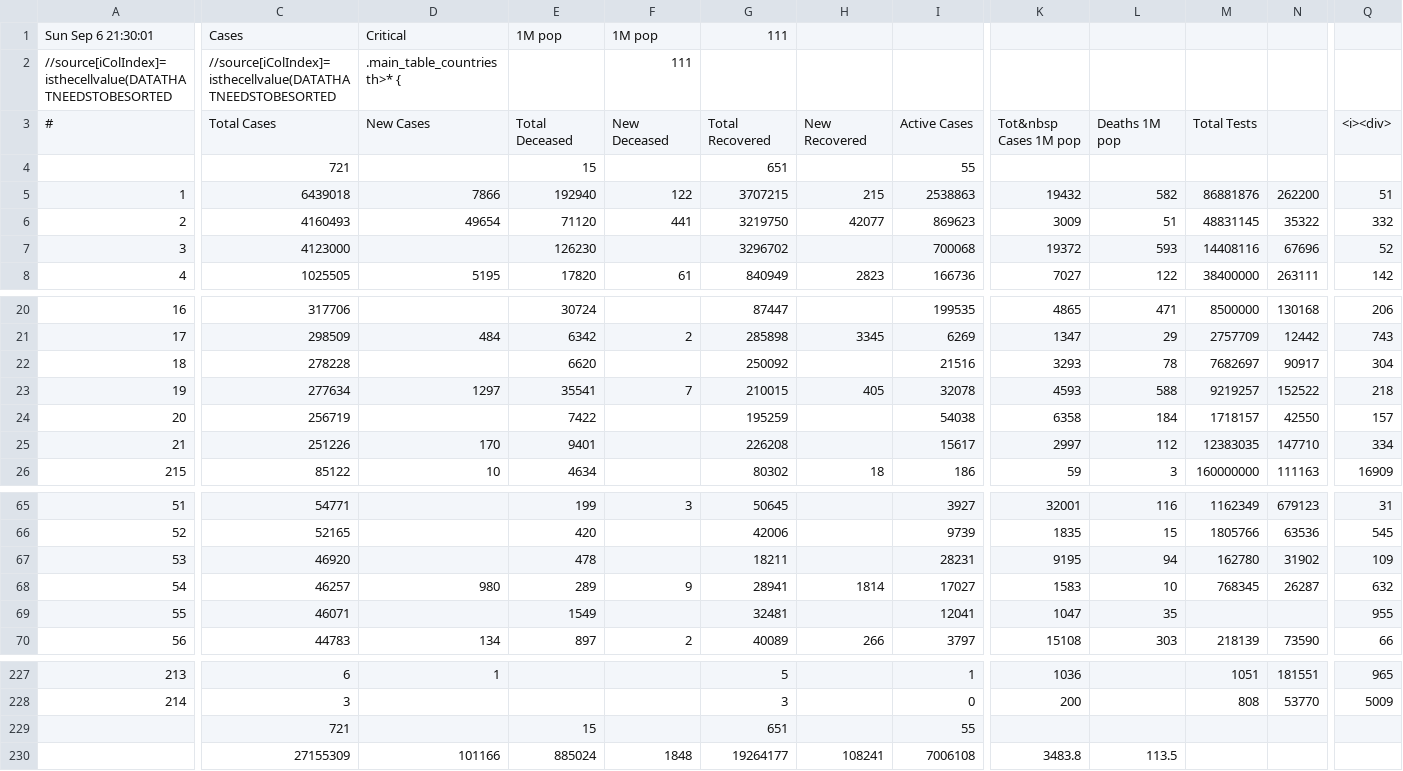
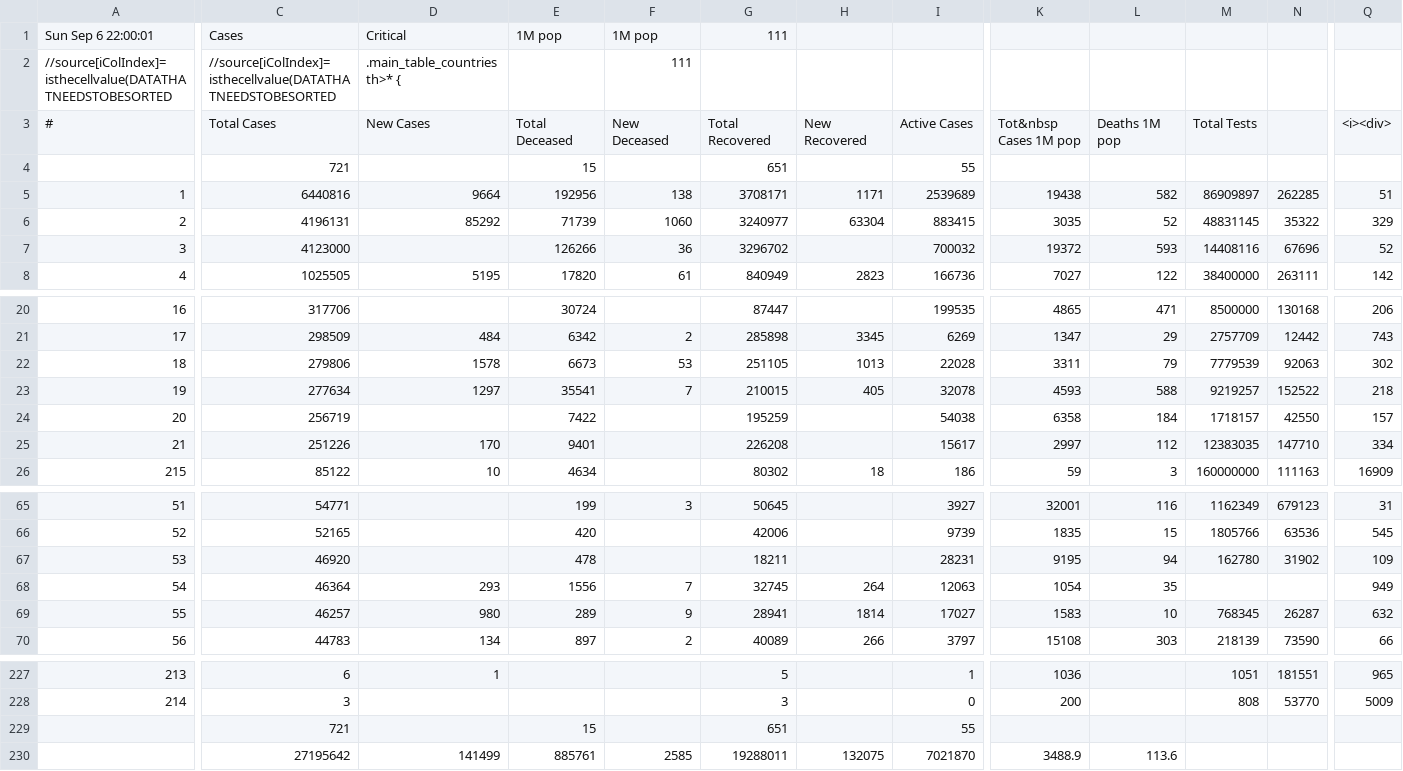
Before and after one commit to hemantaduwarah1/data, a CSV file: data.csv, drawn as a sheet; only a part is shown, gaps mark what is left out; removed rows and columns are numbered as before the commit, all else as after; rows hold the shown columns only; the diff covers the shown part only; the diff names each change by its address in the sheet, - before the commit and + after, or states it on an @@ line.

Commit message:
update

```diff
--- a/data.csv
+++ b/data.csv
-A1: Sun Sep 6 21:30:01
+A1: Sun Sep 6 22:00:01
-C5: 6439018
+C5: 6440816
-D5: 7866
+D5: 9664
-E5: 192940
+E5: 192956
-F5: 122
+F5: 138
-G5: 3707215
+G5: 3708171
-H5: 215
+H5: 1171
-I5: 2538863
+I5: 2539689
-K5: 19432
+K5: 19438
-M5: 86881876
+M5: 86909897
-N5: 262200
+N5: 262285
-C6: 4160493
+C6: 4196131
-D6: 49654
+D6: 85292
-E6: 71120
+E6: 71739
-F6: 441
+F6: 1060
-G6: 3219750
+G6: 3240977
-H6: 42077
+H6: 63304
-I6: 869623
+I6: 883415
-K6: 3009
+K6: 3035
-L6: 51
+L6: 52
-Q6: 332
+Q6: 329
-E7: 126230
+E7: 126266
-F7: (empty)
+F7: 36
-I7: 700068
+I7: 700032
-C22: 278228
+C22: 279806
-D22: (empty)
+D22: 1578
-E22: 6620
+E22: 6673
-F22: (empty)
+F22: 53
-G22: 250092
+G22: 251105
-H22: (empty)
+H22: 1013
-I22: 21516
+I22: 22028
-K22: 3293
+K22: 3311
-L22: 78
+L22: 79
-M22: 7682697
+M22: 7779539
-N22: 90917
+N22: 92063
-Q22: 304
+Q22: 302
+row 68: 54 | 46364 | 293 | 1556 | 7 | 32745 | 264 | 12063 | 1054 | 35 |  |  | 949
-A69: 54
+A69: 55
-row 69: 55 | 46071 |  | 1549 |  | 32481 |  | 12041 | 1047 | 35 |  |  | 955
-row 230:  | 27155309 | 101166 | 885024 | 1848 | 19264177 | 108241 | 7006108 | 3483.8 | 113.5
+row 230:  | 27195642 | 141499 | 885761 | 2585 | 19288011 | 132075 | 7021870 | 3488.9 | 113.6
```
Also changed, not shown: 43 edited cells elsewhere in this file.
